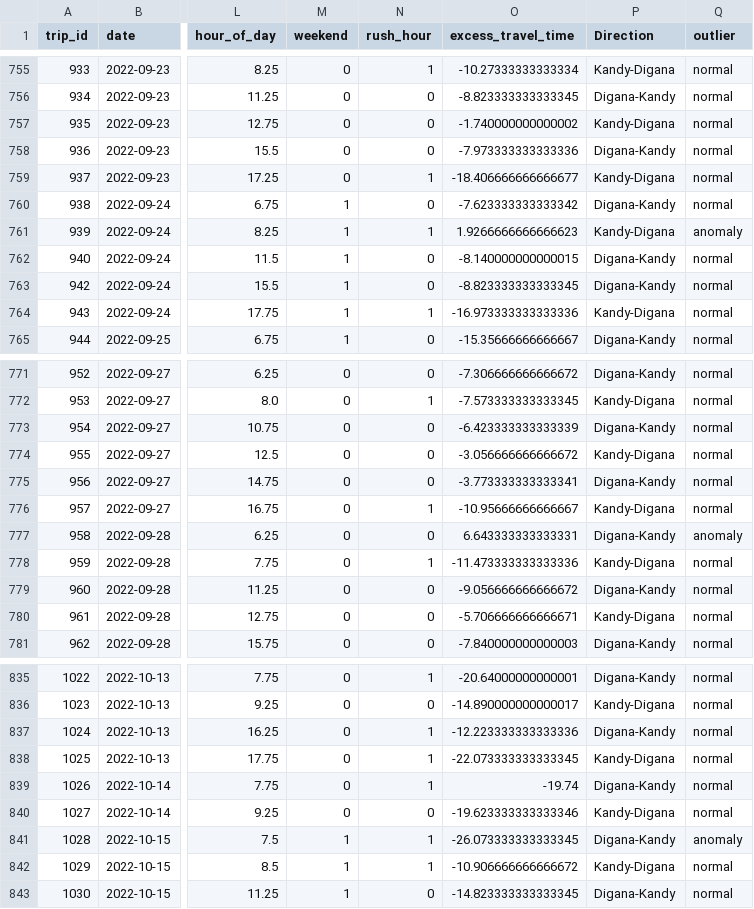
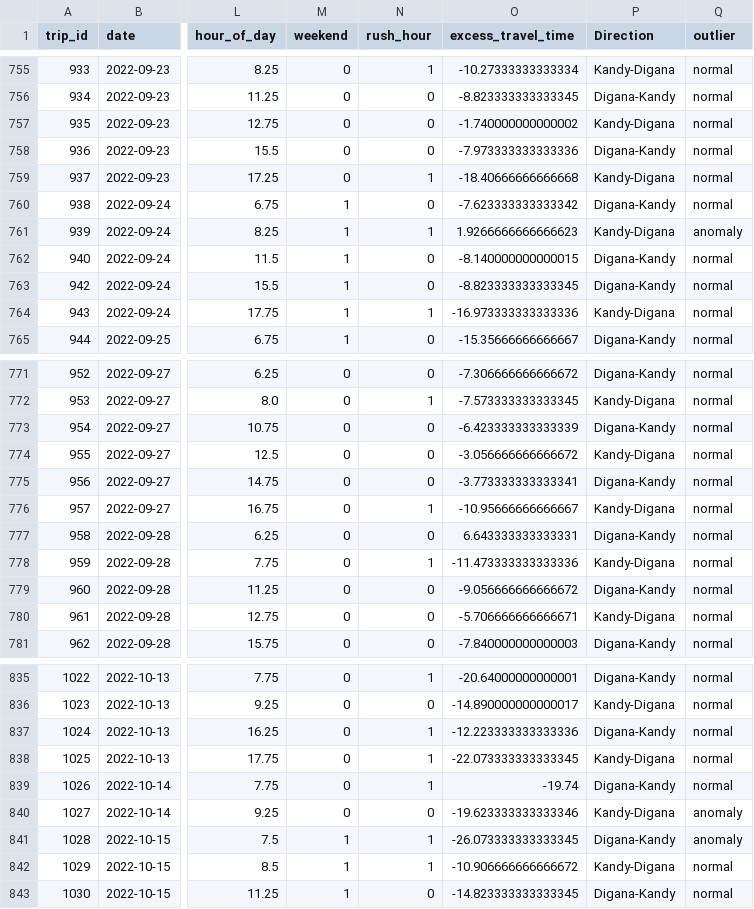
Before and after one commit to ShanukaLakshan/Realtime-GPS-Bus---Data-Science-Project, a CSV file: Analysis/history.csv, drawn as a sheet; only a part is shown, gaps mark what is left out; the diff covers the shown part only; the diff names each change by its address in the sheet, - before the commit and + after, or states it on an @@ line.

Commit message:
updated anomaly detection

```diff
--- a/Analysis/history.csv
+++ b/Analysis/history.csv
-O759 (excess_travel_time): -18.406666666666677
+O759 (excess_travel_time): -18.40666666666668
-Q777 (outlier): anomaly
+Q777 (outlier): normal
-Q840 (outlier): normal
+Q840 (outlier): anomaly
```
Also changed, not shown: 11 edited cells elsewhere in this file, 1 other file.
